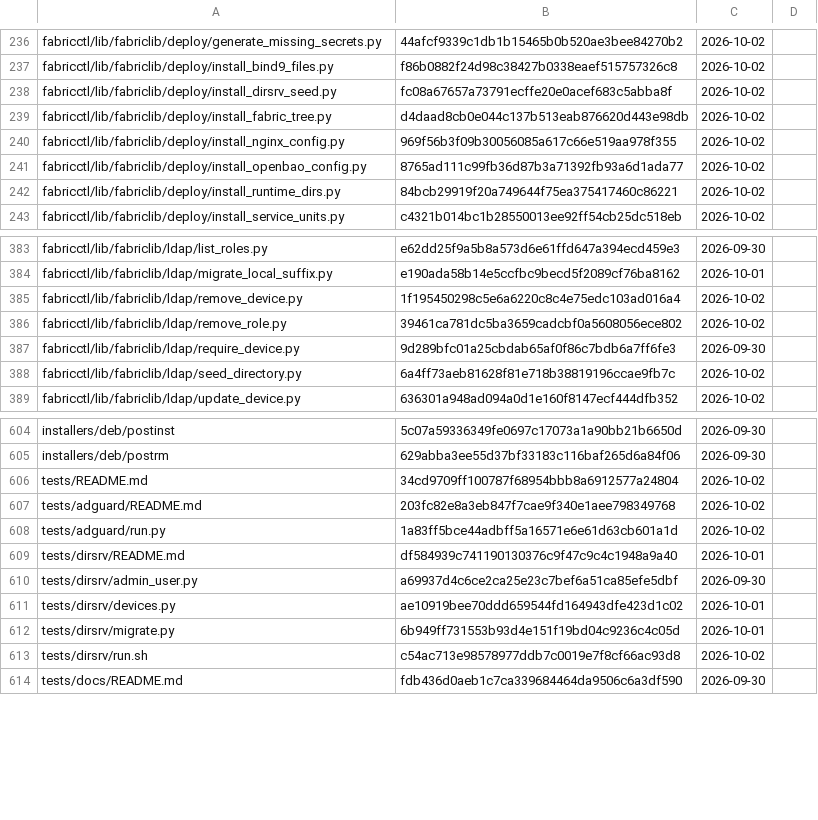
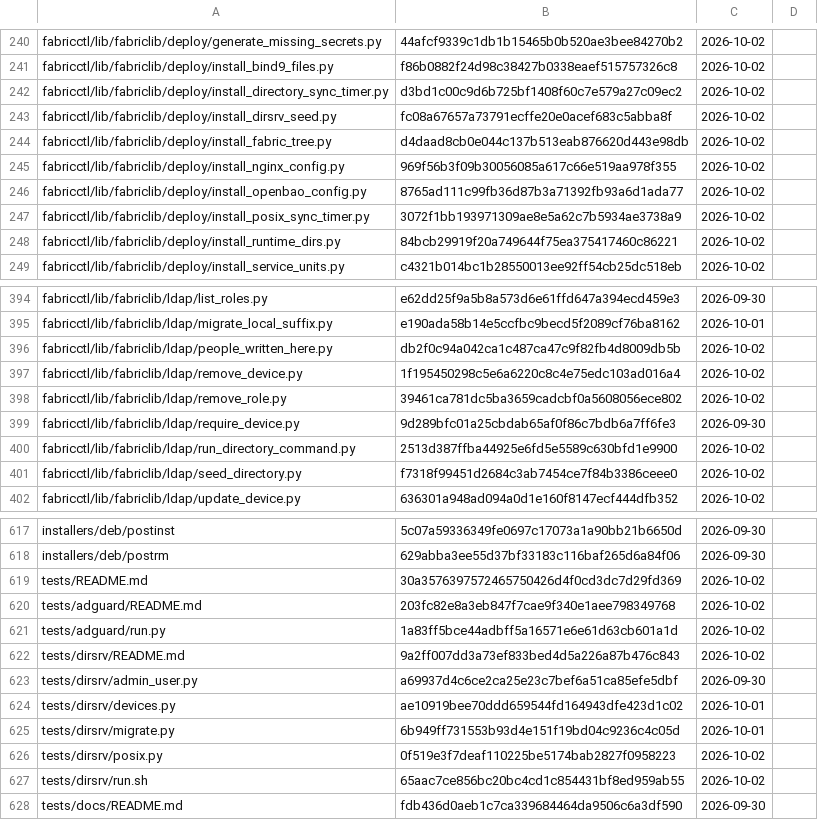
Before and after one commit to archdukejim/open-fabric, a TSV file: docs/maintenance/review-ledger.tsv, drawn as a sheet; only a part is shown, gaps mark what is left out; the diff covers the shown part only.

```diff
--- a/docs/maintenance/review-ledger.tsv
+++ b/docs/maintenance/review-ledger.tsv
@@ -237,2 +241,3 @@ fabricctl/lib/fabriclib/deploy/generate_missing_secrets.py	44afcf9339c1db1b15465
 fabricctl/lib/fabriclib/deploy/install_bind9_files.py	f86b0882f24d98c38427b0338eaef515757326c8	2026-10-02	
+fabricctl/lib/fabriclib/deploy/install_directory_sync_timer.py	d3bd1c00c9d6b725bf1408f60c7e579a27c09ec2	2026-10-02	
 fabricctl/lib/fabriclib/deploy/install_dirsrv_seed.py	fc08a67657a73791ecffe20e0acef683c5abba8f	2026-10-02	
@@ -241,2 +246,3 @@ fabricctl/lib/fabriclib/deploy/install_nginx_config.py	969f56b3f09b30056085a617c
 fabricctl/lib/fabriclib/deploy/install_openbao_config.py	8765ad111c99fb36d87b3a71392fb93a6d1ada77	2026-10-02	
+fabricctl/lib/fabriclib/deploy/install_posix_sync_timer.py	3072f1bb193971309ae8e5a62c7b5934ae3738a9	2026-10-02	
 fabricctl/lib/fabriclib/deploy/install_runtime_dirs.py	84bcb29919f20a749644f75ea375417460c86221	2026-10-02	
@@ -384,2 +395,3 @@ fabricctl/lib/fabriclib/ldap/list_roles.py	e62dd25f9a5b8a573d6e61ffd647a394ecd45
 fabricctl/lib/fabriclib/ldap/migrate_local_suffix.py	e190ada58b14e5ccfbc9becd5f2089cf76ba8162	2026-10-01	
+fabricctl/lib/fabriclib/ldap/people_written_here.py	db2f0c94a042ca1c487ca47c9f82fb4d8009db5b	2026-10-02	
 fabricctl/lib/fabriclib/ldap/remove_device.py	1f195450298c5e6a6220c8c4e75edc103ad016a4	2026-10-02	
@@ -387,3 +399,4 @@ fabricctl/lib/fabriclib/ldap/remove_role.py	39461ca781dc5ba3659cadcbf0a5608056ec
 fabricctl/lib/fabriclib/ldap/require_device.py	9d289bfc01a25cbdab65af0f86c7bdb6a7ff6fe3	2026-09-30	
-fabricctl/lib/fabriclib/ldap/seed_directory.py	6a4ff73aeb81628f81e718b38819196ccae9fb7c	2026-10-02	
+fabricctl/lib/fabriclib/ldap/run_directory_command.py	2513d387ffba44925e6fd5e5589c630bfd1e9900	2026-10-02	
+fabricctl/lib/fabriclib/ldap/seed_directory.py	f7318f99451d2684c3ab7454ce7f84b3386ceee0	2026-10-02	
 fabricctl/lib/fabriclib/ldap/update_device.py	636301a948ad094a0d1e160f8147ecf444dfb352	2026-10-02	
@@ -605,6 +618,6 @@ installers/deb/postinst	5c07a59336349fe0697c17073a1a90bb21b6650d	2026-09-30
 installers/deb/postrm	629abba3ee55d37bf33183c116baf265d6a84f06	2026-09-30	
-tests/README.md	34cd9709ff100787f68954bbb8a6912577a24804	2026-10-02	
+tests/README.md	30a3576397572465750426d4f0cd3dc7d29fd369	2026-10-02	
 tests/adguard/README.md	203fc82e8a3eb847f7cae9f340e1aee798349768	2026-10-02	
 tests/adguard/run.py	1a83ff5bce44adbff5a16571e6e61d63cb601a1d	2026-10-02	
-tests/dirsrv/README.md	df584939c741190130376c9f47c9c4c1948a9a40	2026-10-01	
+tests/dirsrv/README.md	9a2ff007dd3a73ef833bed4d5a226a87b476c843	2026-10-02	
 tests/dirsrv/admin_user.py	a69937d4c6ce2ca25e23c7bef6a51ca85efe5dbf	2026-09-30	
@@ -612,3 +625,4 @@ tests/dirsrv/devices.py	ae10919bee70ddd659544fd164943dfe423d1c02	2026-10-01
 tests/dirsrv/migrate.py	6b949ff731553b93d4e151f19bd04c9236c4c05d	2026-10-01	
-tests/dirsrv/run.sh	c54ac713e98578977ddb7c0019e7f8cf66ac93d8	2026-10-02	
+tests/dirsrv/posix.py	0f519e3f7deaf110225be5174bab2827f0958223	2026-10-02	
+tests/dirsrv/run.sh	65aac7ce856bc20bc4cd1c854431bf8ed959ab55	2026-10-02	
 tests/docs/README.md	fdb436d0aeb1c7ca339684464da9506c6a3df590	2026-09-30	
```
Also changed, not shown: 12 added rows and 49 edited cells elsewhere in this file, 58 other files.
